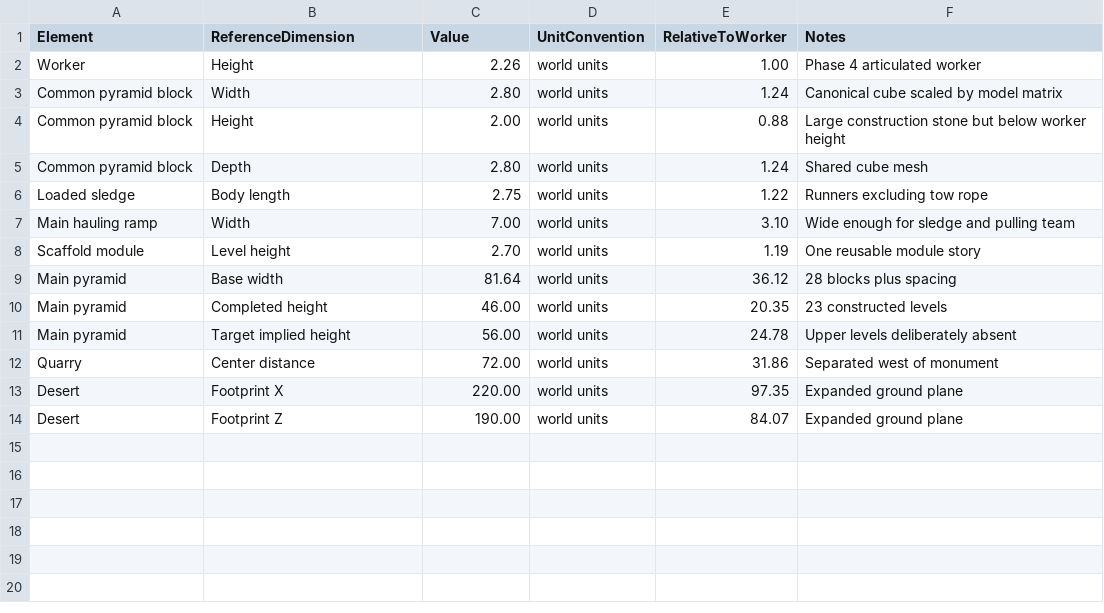
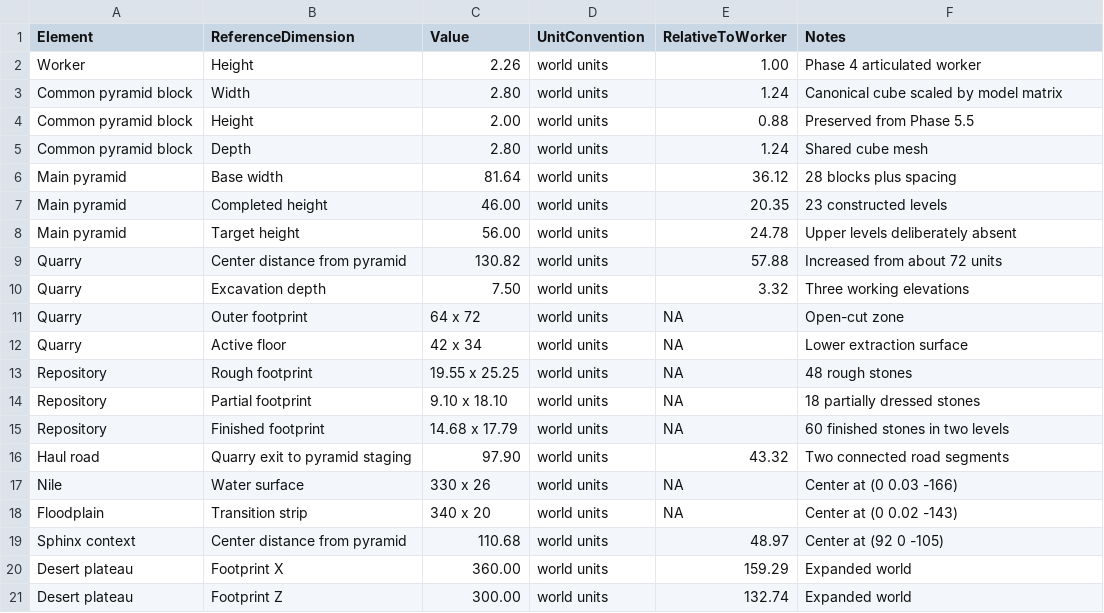
Before and after one commit to Prothom7/pyramid-giza-construction, a CSV file: pyramid-giza/docs/world_scale.csv, drawn as a sheet.

Commit message:
Complete Phase 5.6 quarry logistics and environmental expansion

```diff
--- a/pyramid-giza/docs/world_scale.csv
+++ b/pyramid-giza/docs/world_scale.csv
@@ -3,12 +3,19 @@ Worker,Height,2.26,world units,1.00,Phase 4 articulated worker
 Common pyramid block,Width,2.80,world units,1.24,Canonical cube scaled by model matrix
-Common pyramid block,Height,2.00,world units,0.88,Large construction stone but below worker height
+Common pyramid block,Height,2.00,world units,0.88,Preserved from Phase 5.5
 Common pyramid block,Depth,2.80,world units,1.24,Shared cube mesh
-Loaded sledge,Body length,2.75,world units,1.22,Runners excluding tow rope
-Main hauling ramp,Width,7.00,world units,3.10,Wide enough for sledge and pulling team
-Scaffold module,Level height,2.70,world units,1.19,One reusable module story
 Main pyramid,Base width,81.64,world units,36.12,28 blocks plus spacing
 Main pyramid,Completed height,46.00,world units,20.35,23 constructed levels
-Main pyramid,Target implied height,56.00,world units,24.78,Upper levels deliberately absent
-Quarry,Center distance,72.00,world units,31.86,Separated west of monument
-Desert,Footprint X,220.00,world units,97.35,Expanded ground plane
-Desert,Footprint Z,190.00,world units,84.07,Expanded ground plane
+Main pyramid,Target height,56.00,world units,24.78,Upper levels deliberately absent
+Quarry,Center distance from pyramid,130.82,world units,57.88,Increased from about 72 units
+Quarry,Excavation depth,7.50,world units,3.32,Three working elevations
+Quarry,Outer footprint,64 x 72,world units,NA,Open-cut zone
+Quarry,Active floor,42 x 34,world units,NA,Lower extraction surface
+Repository,Rough footprint,19.55 x 25.25,world units,NA,48 rough stones
+Repository,Partial footprint,9.10 x 18.10,world units,NA,18 partially dressed stones
+Repository,Finished footprint,14.68 x 17.79,world units,NA,60 finished stones in two levels
+Haul road,Quarry exit to pyramid staging,97.90,world units,43.32,Two connected road segments
+Nile,Water surface,330 x 26,world units,NA,Center at (0 0.03 -166)
+Floodplain,Transition strip,340 x 20,world units,NA,Center at (0 0.02 -143)
+Sphinx context,Center distance from pyramid,110.68,world units,48.97,Center at (92 0 -105)
+Desert plateau,Footprint X,360.00,world units,159.29,Expanded world
+Desert plateau,Footprint Z,300.00,world units,132.74,Expanded world
```
Also changed, not shown: pyramid-giza/docs/environment_instances.csv, pyramid-giza/docs/ramp_network.csv, 21 other files.
